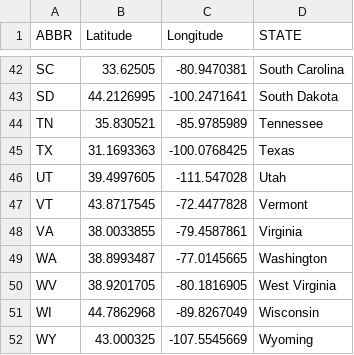
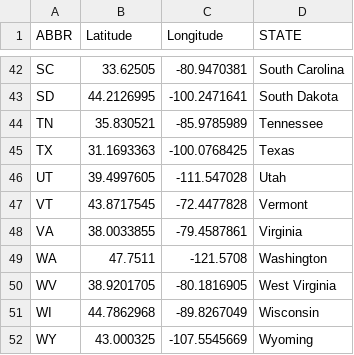
Before and after one commit to EvangelineHuang/FinalProject, a CSV file: FinalData/us-states-lat.csv, drawn as a sheet; only a part is shown, gaps mark what is left out.

```diff
--- a/FinalData/us-states-lat.csv
+++ b/FinalData/us-states-lat.csv
@@ -48,3 +48,3 @@ VT,43.8717545,-72.4477828,Vermont
 VA,38.0033855,-79.4587861,Virginia
-WA,38.8993487,-77.0145665,Washington
+WA,47.7511,-121.5708,Washington
 WV,38.9201705,-80.1816905,West Virginia
```
Also changed, not shown: FinalData/Salary.csv, 4 other files.
